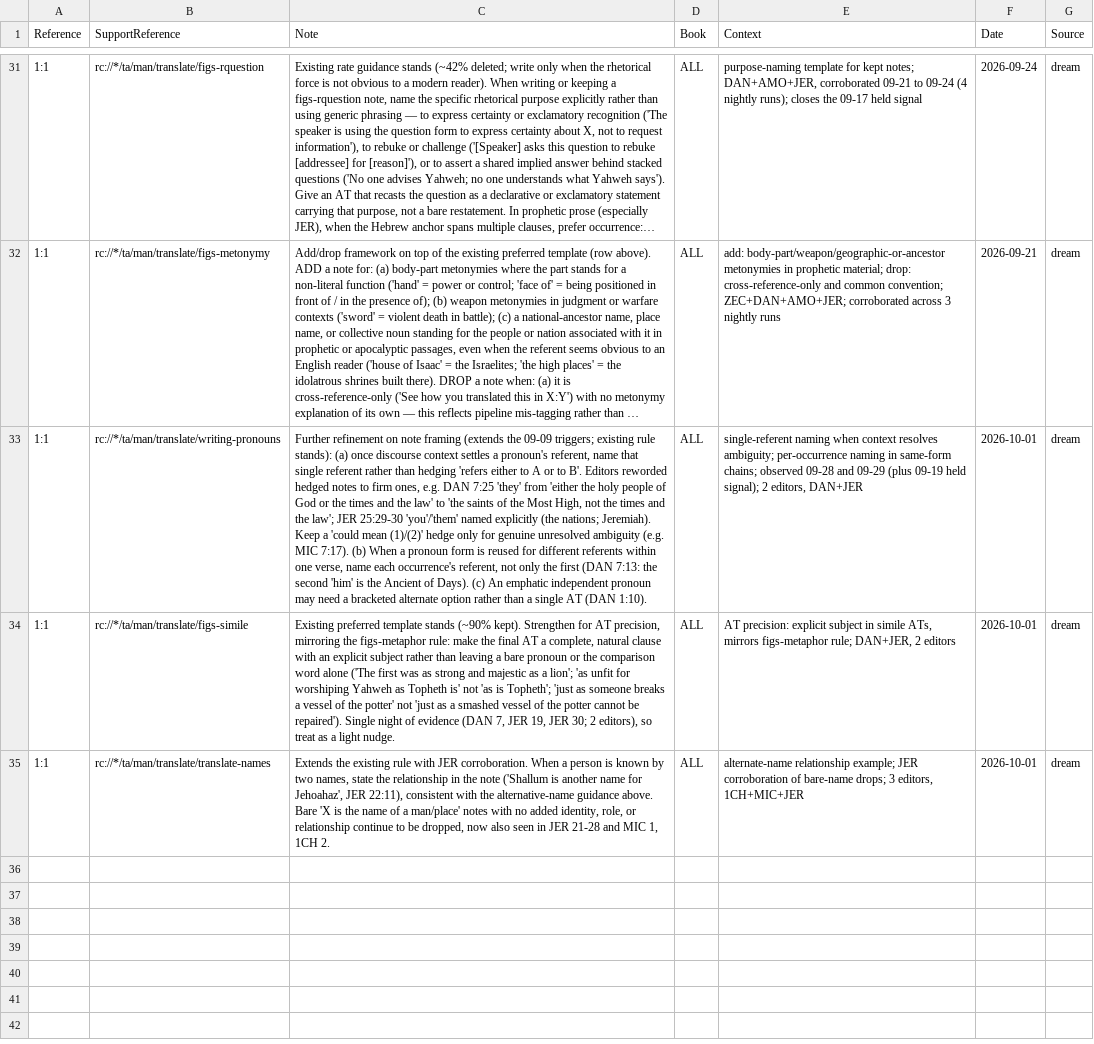
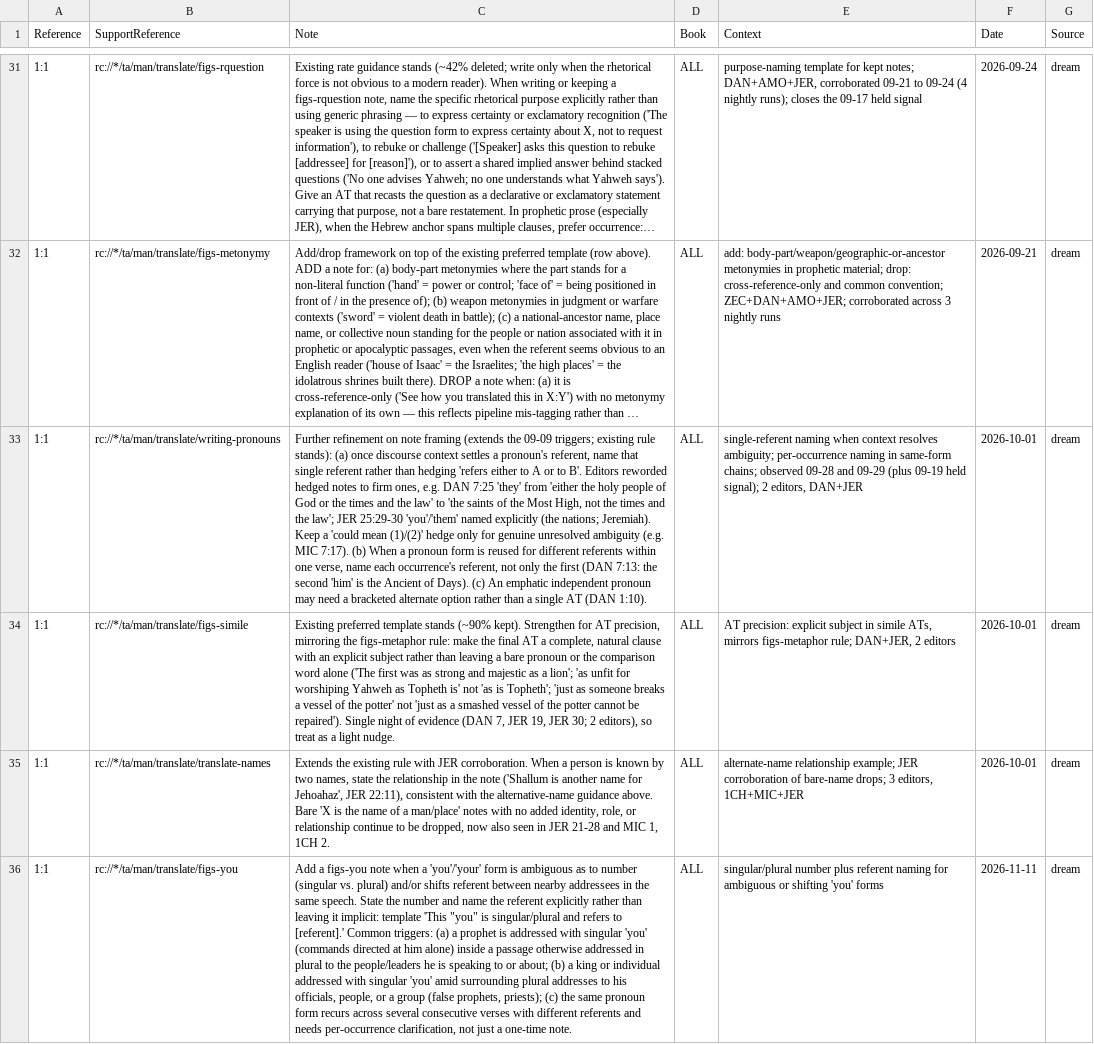
Before and after one commit to unfoldingWord/bp-assistant-skills, a CSV file: data/quick-ref/tn_decisions.csv, drawn as a sheet; only a part is shown, gaps mark what is left out; long unchanged cells end in …; the diff names each change by its address in the sheet, - before the commit and + after, or states it on an @@ line.

Commit message:
chore(dream): consolidate editor feedback (20261111T144817Z)
Nearly all 24 selected clusters duplicate signals already consolidated in prior dream runs (figs-metaphor, figs-metonymy, figs-idiom, writing-pronouns, figs-abstractnouns, figs-possession, figs-activepassive, figs-explicit, figs-doublet, grammar-connect-logic-result, translate-names, figs-ellipsis, figs-rquestion, translate-symaction, writing-poetry) — same editors, same example verses, same quotes already in tn_decisions.csv/issue_decisions.csv. Only one genuinely new, uncaptured pattern survived (figs-you number/referent disambiguation), proposed below as general-tier. One stale-rule contradiction surfaced in the writing-poetry cognate-accusative guidance.

Review-gated draft — human merges.

```diff
--- a/data/quick-ref/tn_decisions.csv
+++ b/data/quick-ref/tn_decisions.csv
+row 36: 1:1 | rc://*/ta/man/translate/figs-you | Add a figs-you note when a 'you'/'your' form is ambiguous as to number (singular vs. plural) and/or shifts referent between nearby addressees in the same speech. State the number and name the referent explicitly rather than leaving it implicit: template 'This "you" is singular/plural and refers to [referent].' Common triggers: (a) a prophet is addressed with singular 'you' (commands directed at him alone) inside a passage otherwise addressed in plural to the people/leaders he is speaking to or about; (b) a king or individual addressed with singular 'you' amid surrounding plural addresses to his officials, people, or a group (false prophets, priests); (c) the same pronoun form recurs across several consecutive verses with different referents and needs per-occurrence clarification, not just a one-time note. | ALL | singular/plural number plus referent naming for ambiguous or shifting 'you' forms | 2026-11-11 | dream
```
Also changed, not shown: 1 other file.
